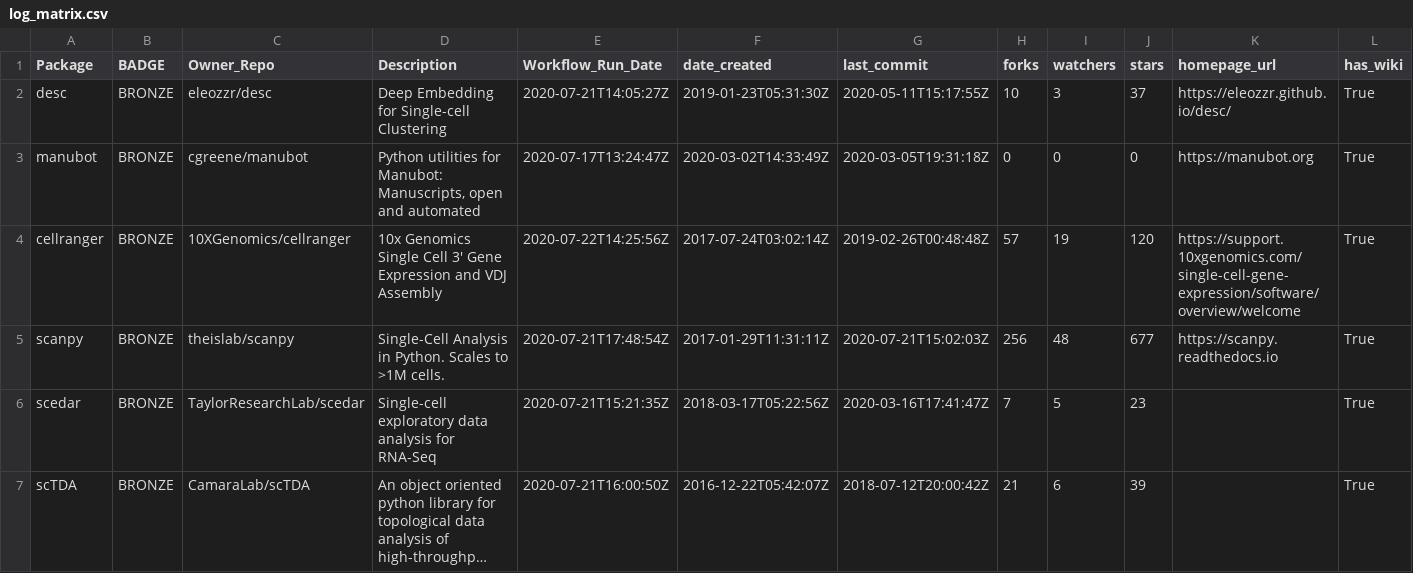
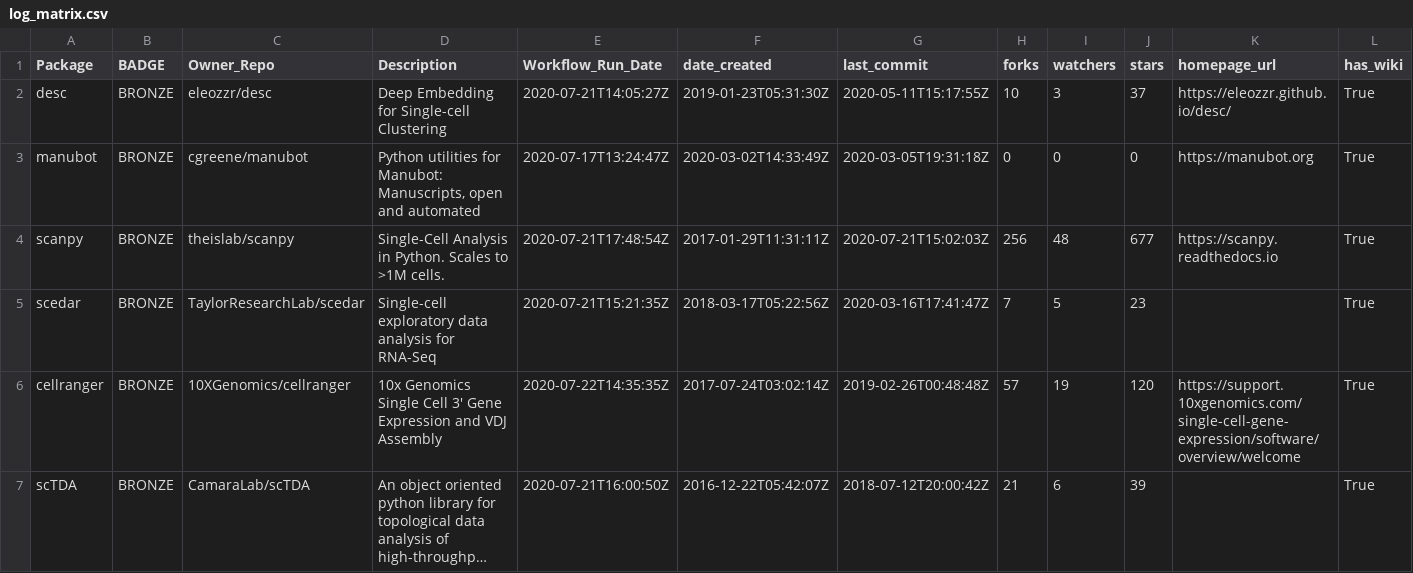
Before and after one commit to benstear/biopypir_logs, a CSV file: log_matrix.csv, drawn as a sheet; only a part is shown; long unchanged cells end in …; removed rows and columns are numbered as before the commit, all else as after; rows hold the shown columns only; the diff names each change by its address in the sheet, - before the commit and + after, or states it on an @@ line.

```diff
--- a/log_matrix.csv
+++ b/log_matrix.csv
-row 4: cellranger | BRONZE | 10XGenomics/cellranger | 10x Genomics Single Cell 3' Gene Expression and VDJ Assembly | 2020-07-22T14:25:56Z | 2017-07-24T03:02:14Z | 2019-02-26T00:48:48Z | 57 | 19 | 120 | https://support.10xgenomics.com/single-cell-gene-expression/software/overview/welcome | True
+row 6: cellranger | BRONZE | 10XGenomics/cellranger | 10x Genomics Single Cell 3' Gene Expression and VDJ Assembly | 2020-07-22T14:35:35Z | 2017-07-24T03:02:14Z | 2019-02-26T00:48:48Z | 57 | 19 | 120 | https://support.10xgenomics.com/single-cell-gene-expression/software/overview/welcome | True
```
Also changed, not shown: 3 other files.
